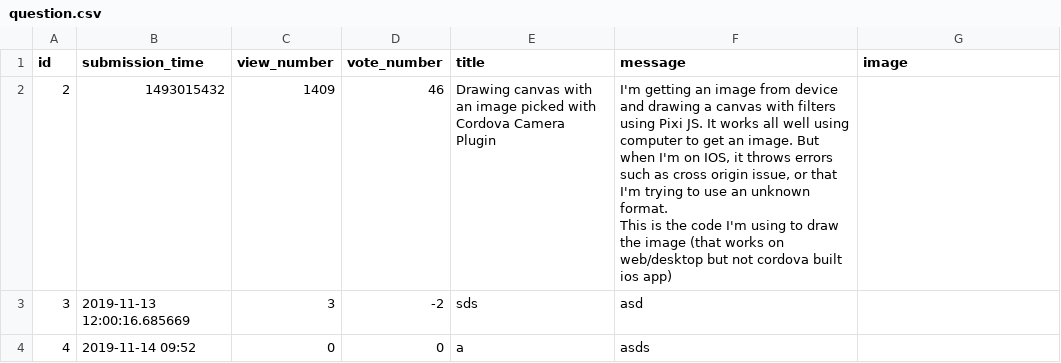
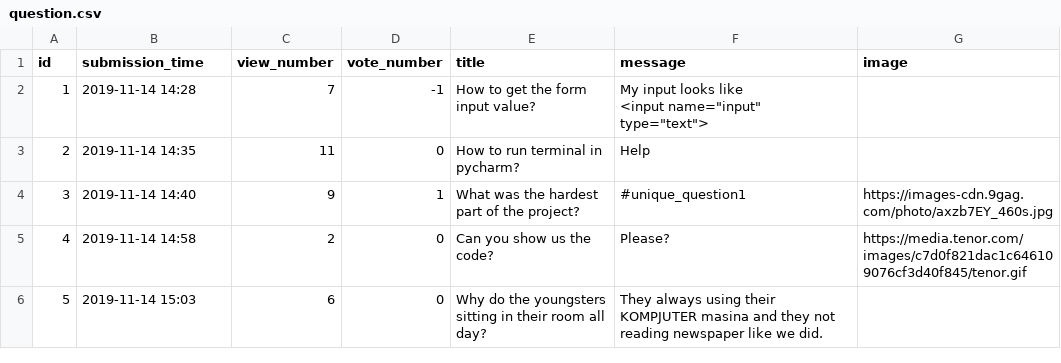
Before and after one commit to marthon-szabo/flask_overflow, a CSV file: sample_data/question.csv, drawn as a sheet.

```diff
--- a/sample_data/question.csv
+++ b/sample_data/question.csv
@@ -1,6 +1,7 @@
 id,submission_time,view_number,vote_number,title,message,image
-2,1493015432,1409,46,Drawing canvas with an image picked with Cordova Camera Plugin,"I'm getting an image from device and drawing a canvas with filters using Pixi JS. It works all well using computer to get an image. But when I'm on IOS, it throws errors such as cross origin issue, or that I'm trying to use an unknown format.
-
-This is the code I'm using to draw the image (that works on web/desktop but not cordova built ios app)",
-3,2019-11-13 12:00:16.685669,3,-2,sds,asd,
-4,2019-11-14 09:52,0,0,a,asds,
+1,2019-11-14 14:28,7,-1,How to get the form input value?,"My input looks like
+<input name=""input"" type=""text"">",
+2,2019-11-14 14:35,11,0,How to run terminal in pycharm?,Help,
+3,2019-11-14 14:40,9,1,What was the hardest part of the project?,#unique_question1,https://images-cdn.9gag.com/photo/axzb7EY_460s.jpg
+4,2019-11-14 14:58,2,0,Can you show us the code?,Please?,https://media.tenor.com/images/c7d0f821dac1c646109076cf3d40f845/tenor.gif
+5,2019-11-14 15:03,6,0,Why do the youngsters sitting in their room all day?,They always using their KOMPJUTER masina and they not reading newspaper like we did.,
```
Also changed, not shown: sample_data/answer.csv, 15 other files.
